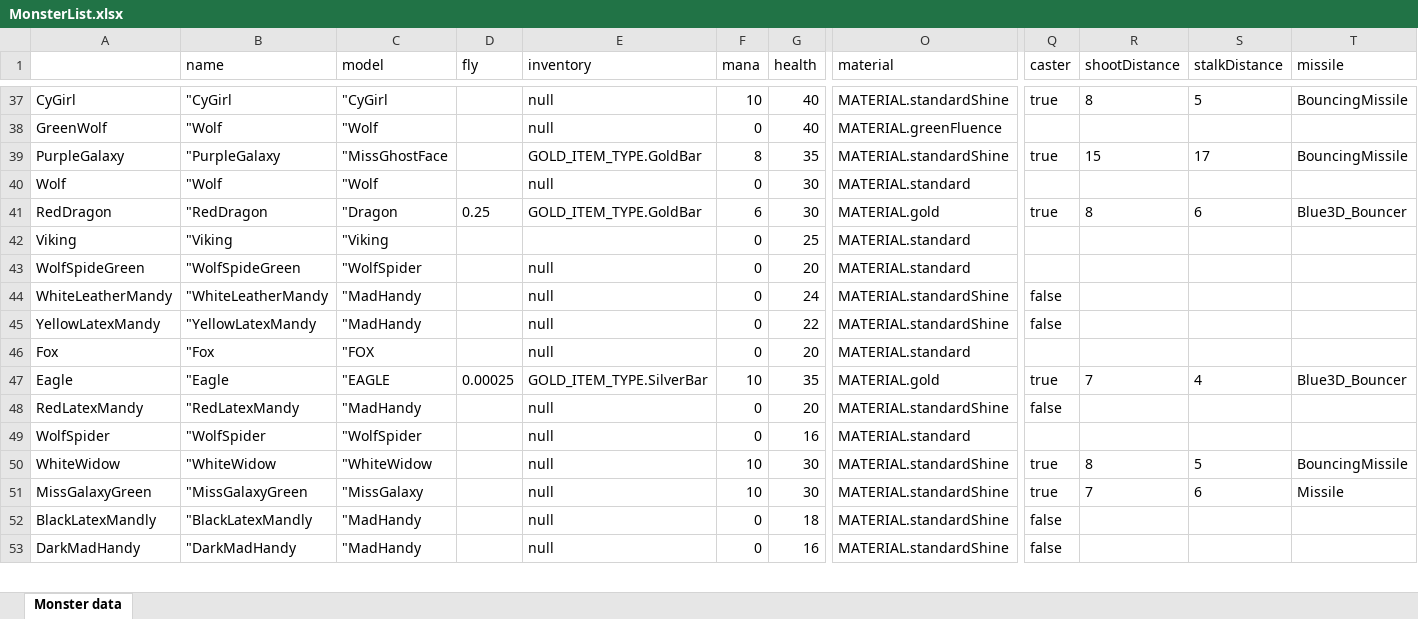
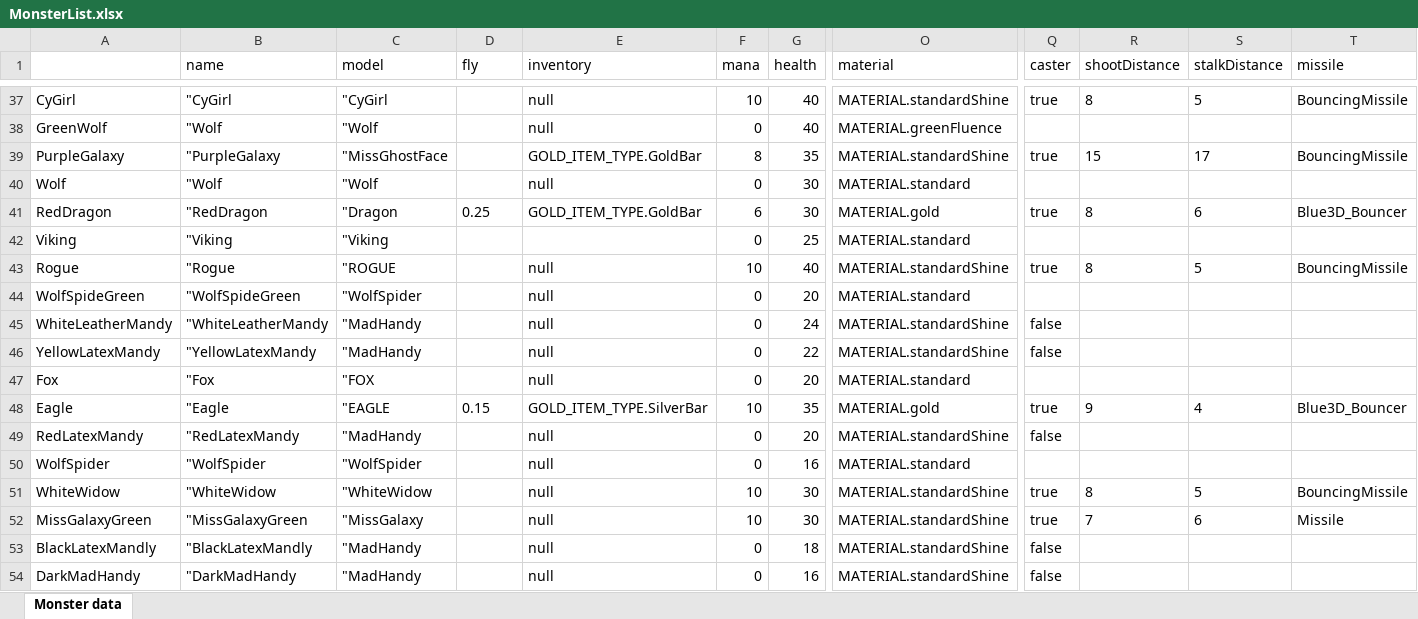
Before and after one commit to lovroselic/FearTheFear, an Excel workbook: Code/Python/MonsterList.xlsx, sheet Monster data, drawn as a sheet; only a part is shown, gaps mark what is left out; values as stored, in another font and other column widths than the file's, no borders; addresses are those after the commit; rows hold the shown columns only; the diff names each change by its address in the sheet, - before the commit and + after, or states it on an @@ line.

```diff
--- a/Code/Python/MonsterList.xlsx (sheet Monster data)
+++ b/Code/Python/MonsterList.xlsx (sheet Monster data)
+row 43: Rogue | "Rogue | "ROGUE |  | null | 10 | 40 | MATERIAL.standardShine | true | 8 | 5 | BouncingMissile
-D48 (fly): 0.00025
+D48 (fly): 0.15
-R48 (shootDistance): 7
+R48 (shootDistance): 9
```
Also changed, not shown: 16 other files.
